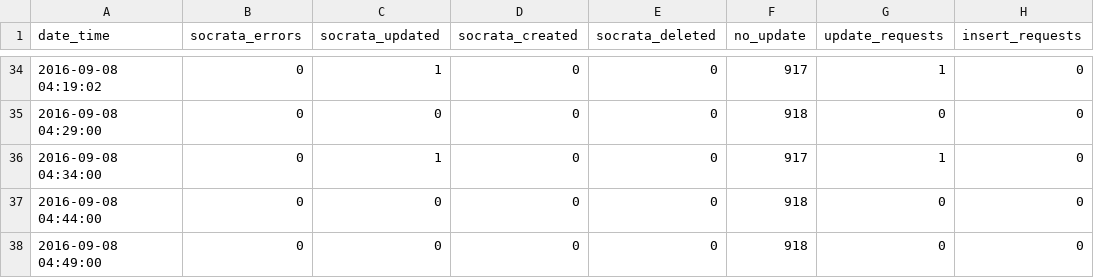
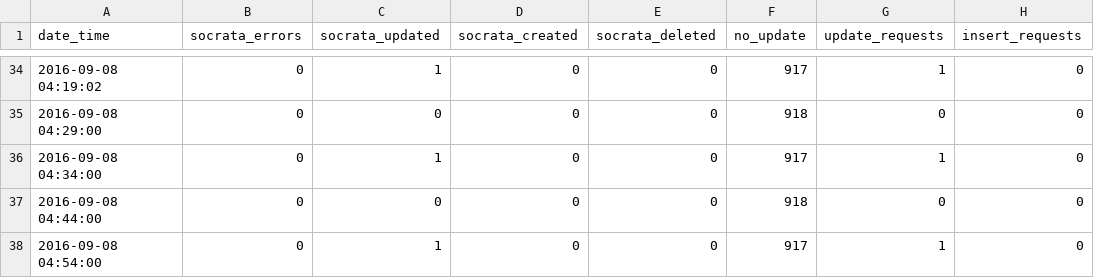
Before and after one commit to cityofaustin/atd-data-publishing, a CSV file: logs/signals-on-flash/2016-09-08.csv, drawn as a sheet; only a part is shown, gaps mark what is left out; the diff names each change by its address in the sheet, - before the commit and + after, or states it on an @@ line.

Commit message:
Automated commit 2016-09-08 04:54:02

```diff
--- a/logs/signals-on-flash/2016-09-08.csv
+++ b/logs/signals-on-flash/2016-09-08.csv
-A38 (date_time): 2016-09-08 04:49:00
+A38 (date_time): 2016-09-08 04:54:00
-C38 (socrata_updated): 0
+C38 (socrata_updated): 1
-F38 (no_update): 918
+F38 (no_update): 917
-G38 (update_requests): 0
+G38 (update_requests): 1
```
